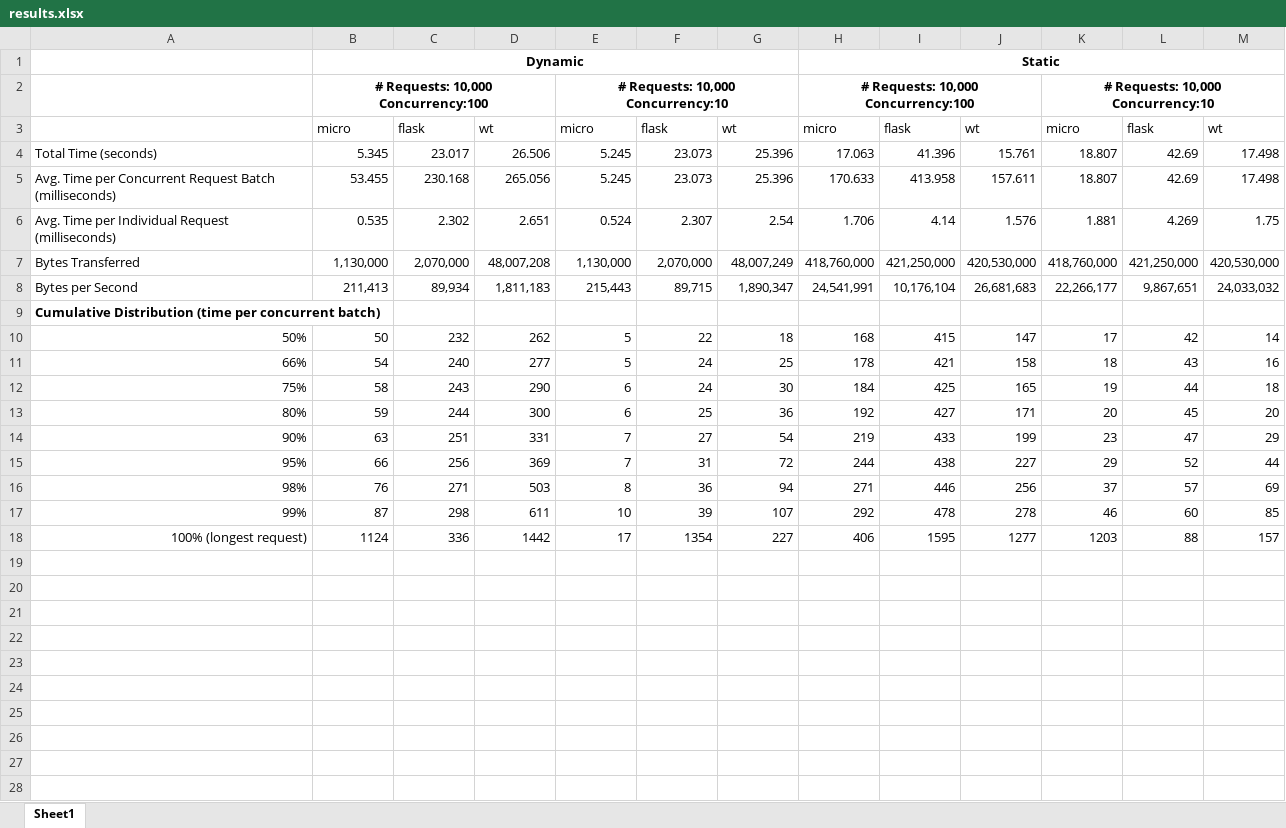
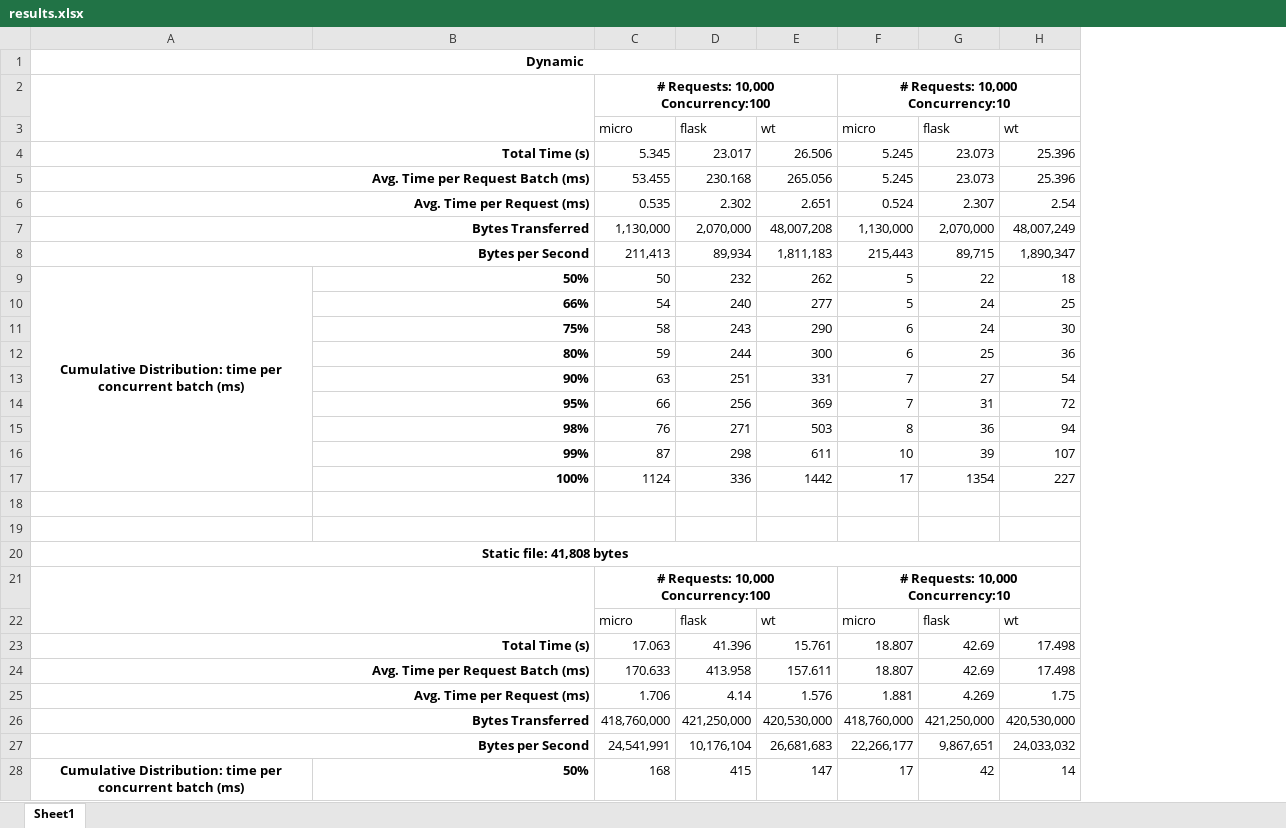
Before and after one commit to mgouzenko/micro-pp, an Excel workbook: benchmarks/stress_tests/results.xlsx, sheet Sheet1, drawn as a sheet; only a part is shown; values as stored, in another font and other column widths than the file's, no borders; removed rows and columns are numbered as before the commit, all else as after; ↵ is a line break in a cell; the diff covers the shown part only; the diff names each change by its address in the sheet, - before the commit and + after, or states it on an @@ line.

Commit message:
added result tables

```diff
--- a/benchmarks/stress_tests/results.xlsx (sheet Sheet1)
+++ b/benchmarks/stress_tests/results.xlsx (sheet Sheet1)
+column A, rows 1-9: Dynamic |  |  | Total Time (s) | Avg. Time per Request Batch (ms) | Avg. Time per Request (ms) | Bytes Transferred | Bytes per Second | Cumulative Distribution: time per concurrent batch (ms)
-column H, rows 1-8: Static | # Requests: 10,000 ↵ Concurrency:100 | micro | 17.063 | 170.633 | 1.706 | 418,760,000 | 24,541,991; rows 10-18: 168 | 178 | 184 | 192 | 219 | 244 | 271 | 292 | 406
-column I, rows 3-8: flask | 41.396 | 413.958 | 4.14 | 421,250,000 | 10,176,104; rows 10-18: 415 | 421 | 425 | 427 | 433 | 438 | 446 | 478 | 1595
-column J, rows 3-8: wt | 15.761 | 157.611 | 1.576 | 420,530,000 | 26,681,683; rows 10-18: 147 | 158 | 165 | 171 | 199 | 227 | 256 | 278 | 1277
-column K, rows 2-8: # Requests: 10,000 ↵ Concurrency:10 | micro | 18.807 | 18.807 | 1.881 | 418,760,000 | 22,266,177; rows 10-18: 17 | 18 | 19 | 20 | 23 | 29 | 37 | 46 | 1203
-column L, rows 3-8: flask | 42.69 | 42.69 | 4.269 | 421,250,000 | 9,867,651; rows 10-18: 42 | 43 | 44 | 45 | 47 | 52 | 57 | 60 | 88
-column M, rows 3-8: wt | 17.498 | 17.498 | 1.75 | 420,530,000 | 24,033,032; rows 10-18: 14 | 16 | 18 | 20 | 29 | 44 | 69 | 85 | 157
-C1: Dynamic
+C1: (empty)
-B1:G1 merged
-B4: Total Time (seconds)
+B4: (empty)
-B5: Avg. Time per Concurrent Request Batch (milliseconds)
+B5: (empty)
-B6: Avg. Time per Individual Request (milliseconds)
+B6: (empty)
-B7: Bytes Transferred
+B7: (empty)
-B8: Bytes per Second
+B8: (empty)
-row 9: Cumulative Distribution (time per concurrent batch)
-B9:B17 bold: off
+B9:B17 bold: on
-B17: 100% (longest request)
+B17: 100%
+row 18: (empty)
+row 19: (empty)
+row 20: Static file: 41,808 bytes
+row 21:  |  | # Requests: 10,000 ↵ Concurrency:100 |  |  | # Requests: 10,000 ↵ Concurrency:10
+row 22:  |  | micro | flask | wt | micro | flask | wt
+row 23: Total Time (s) |  | 17.063 | 41.396 | 15.761 | 18.807 | 42.69 | 17.498
+row 24: Avg. Time per Request Batch (ms) |  | 170.633 | 413.958 | 157.611 | 18.807 | 42.69 | 17.498
+row 25: Avg. Time per Request (ms) |  | 1.706 | 4.14 | 1.576 | 1.881 | 4.269 | 1.75
+row 26: Bytes Transferred |  | 418,760,000 | 421,250,000 | 420,530,000 | 418,760,000 | 421,250,000 | 420,530,000
+row 27: Bytes per Second |  | 24,541,991 | 10,176,104 | 26,681,683 | 22,266,177 | 9,867,651 | 24,033,032
+row 28: Cumulative Distribution: time per concurrent batch (ms) | 50% | 168 | 415 | 147 | 17 | 42 | 14
```
Also changed, not shown: 8 added rows elsewhere in this sheet, formulas that keep their value, 2 other files.
